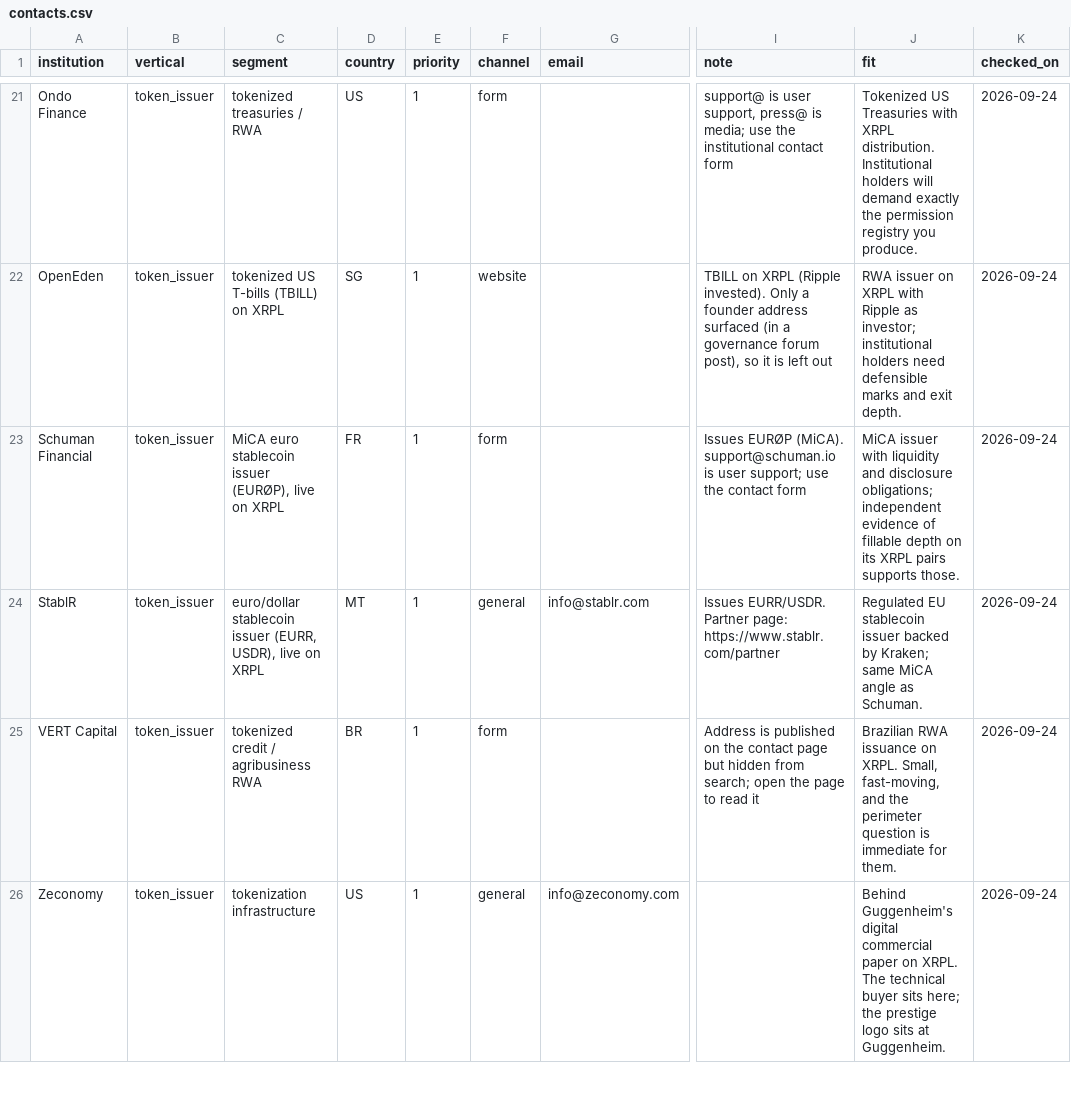
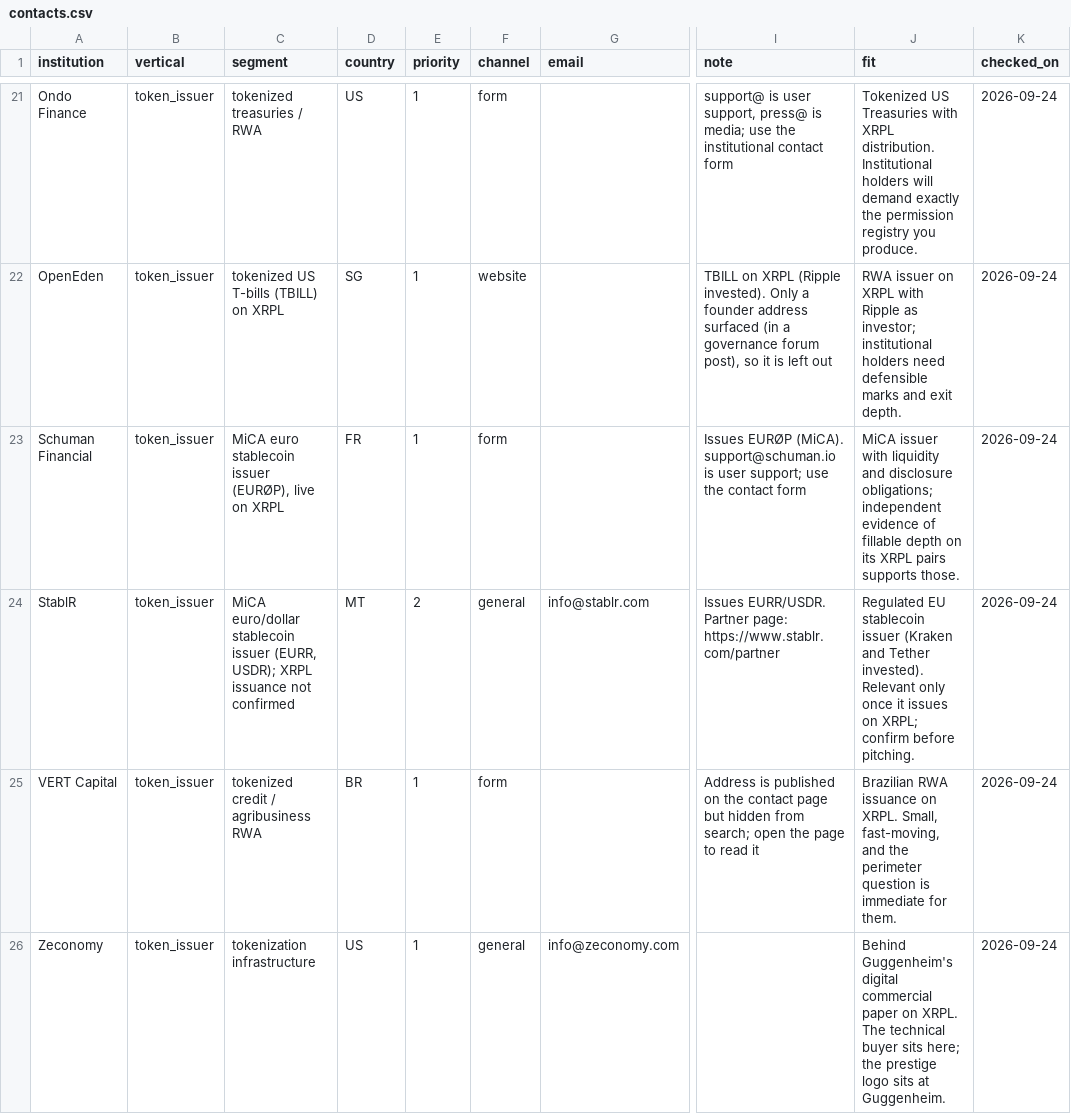
Before and after one commit to Ignosha/noshashi, a CSV file: outreach/contacts.csv, drawn as a sheet; only a part is shown, gaps mark what is left out; the diff names each change by its address in the sheet, - before the commit and + after, or states it on an @@ line.

```diff
--- a/outreach/contacts.csv
+++ b/outreach/contacts.csv
-C24 (segment): euro/dollar stablecoin issuer (EURR, USDR), live on XRPL
+C24 (segment): MiCA euro/dollar stablecoin issuer (EURR, USDR); XRPL issuance not confirmed
-E24 (priority): 1
+E24 (priority): 2
-J24 (fit): …stablecoin issuer backed by Kraken; same MiCA angle as Schuman.
+J24 (fit): …stablecoin issuer (Kraken and Tether invested). Relevant only once it issues on XRPL; confirm before pitching.
```
Also changed, not shown: 1 other file.
